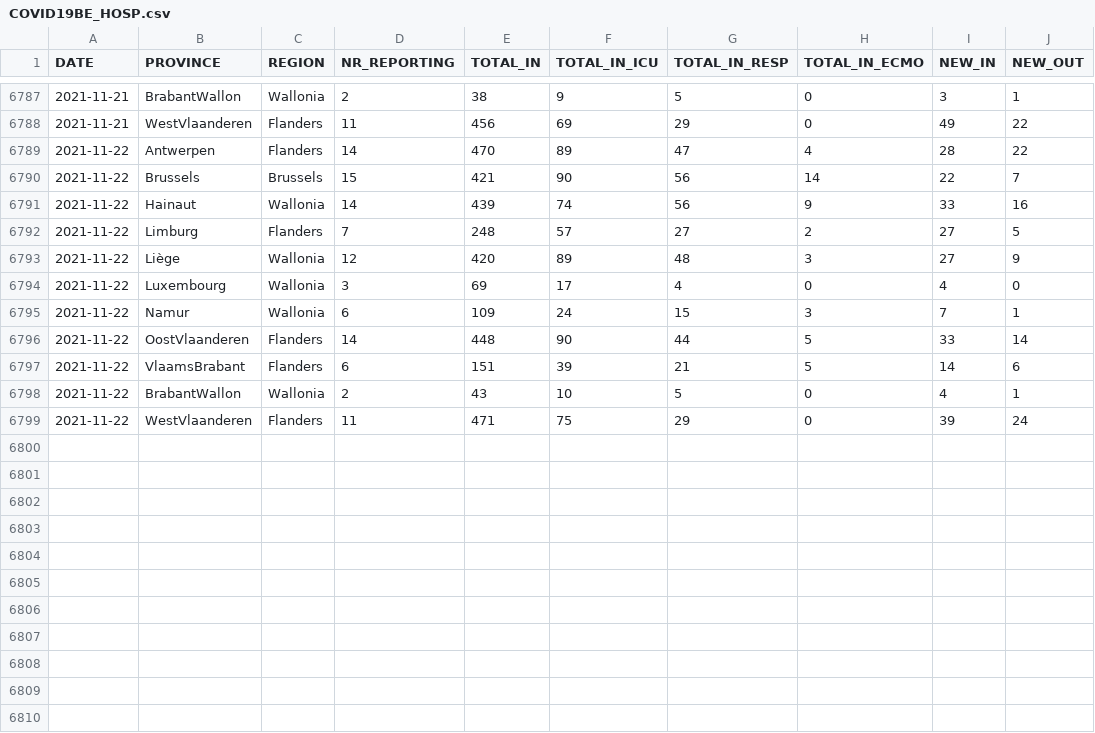
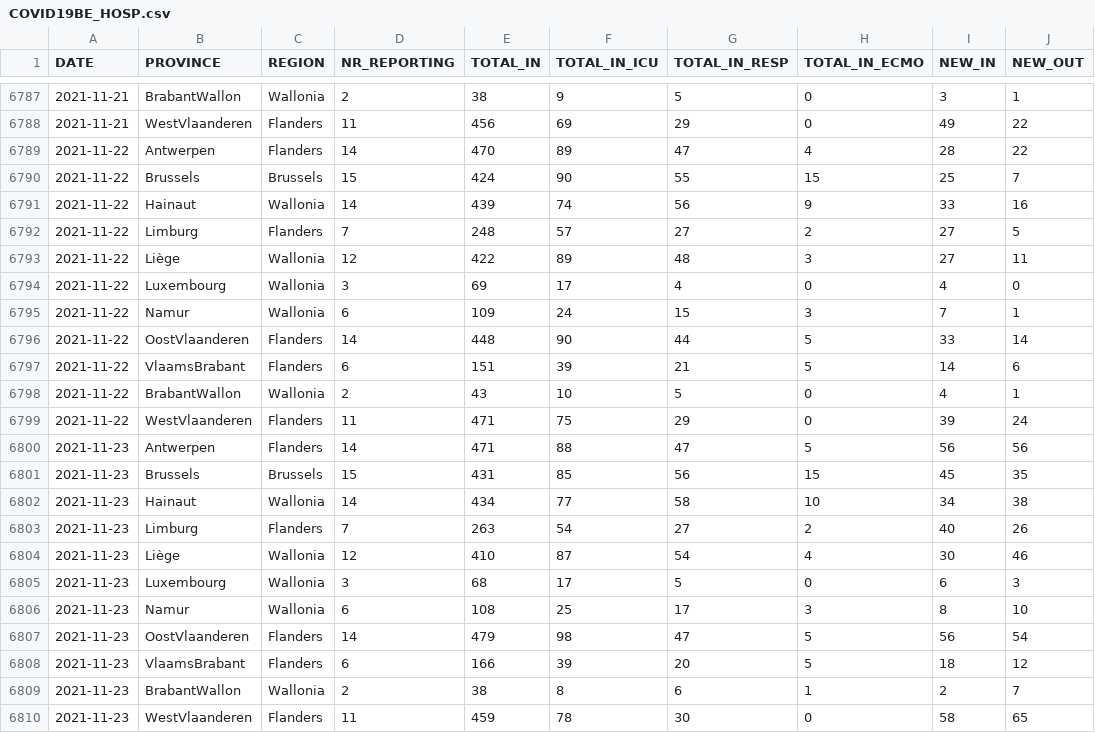
Before and after one commit to pdebuyl/coronavirus_notebooks, a CSV file: data/COVID19BE_HOSP.csv, drawn as a sheet; only a part is shown, gaps mark what is left out.

```diff
--- a/data/COVID19BE_HOSP.csv
+++ b/data/COVID19BE_HOSP.csv
@@ -6789,6 +6789,6 @@
 2021-11-22,"Antwerpen","Flanders",14,470,89,47,4,28,22
-2021-11-22,"Brussels","Brussels",15,421,90,56,14,22,7
+2021-11-22,"Brussels","Brussels",15,424,90,55,15,25,7
 2021-11-22,"Hainaut","Wallonia",14,439,74,56,9,33,16
 2021-11-22,"Limburg","Flanders",7,248,57,27,2,27,5
-2021-11-22,"Liège","Wallonia",12,420,89,48,3,27,9
+2021-11-22,"Liège","Wallonia",12,422,89,48,3,27,11
 2021-11-22,"Luxembourg","Wallonia",3,69,17,4,0,4,0
@@ -6799 +6799,12 @@
 2021-11-22,"WestVlaanderen","Flanders",11,471,75,29,0,39,24
+2021-11-23,"Antwerpen","Flanders",14,471,88,47,5,56,56
+2021-11-23,"Brussels","Brussels",15,431,85,56,15,45,35
+2021-11-23,"Hainaut","Wallonia",14,434,77,58,10,34,38
+2021-11-23,"Limburg","Flanders",7,263,54,27,2,40,26
+2021-11-23,"Liège","Wallonia",12,410,87,54,4,30,46
+2021-11-23,"Luxembourg","Wallonia",3,68,17,5,0,6,3
+2021-11-23,"Namur","Wallonia",6,108,25,17,3,8,10
+2021-11-23,"OostVlaanderen","Flanders",14,479,98,47,5,56,54
+2021-11-23,"VlaamsBrabant","Flanders",6,166,39,20,5,18,12
+2021-11-23,"BrabantWallon","Wallonia",2,38,8,6,1,2,7
+2021-11-23,"WestVlaanderen","Flanders",11,459,78,30,0,58,65
```
Also changed, not shown: data/COVID19BE_MORT.csv, data/COVID19BE_tests.csv.
